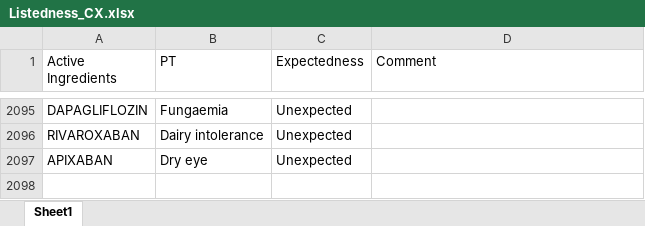
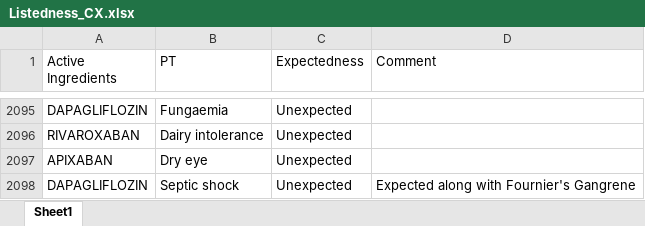
Before and after one commit to JPadhy0680/PV-Automation-Hub-Test, an Excel workbook: data/Listedness_CX.xlsx, sheet Sheet1, drawn as a sheet; only a part is shown, gaps mark what is left out; values as stored, in another font and other column widths than the file's, no borders; the diff names each change by its address in the sheet, - before the commit and + after, or states it on an @@ line.

Commit message:
Update listedness: DAPAGLIFLOZIN / Septic shock

```diff
--- a/data/Listedness_CX.xlsx (sheet Sheet1)
+++ b/data/Listedness_CX.xlsx (sheet Sheet1)
+row 2098: DAPAGLIFLOZIN | Septic shock | Unexpected | Expected along with Fournier's Gangrene
```
